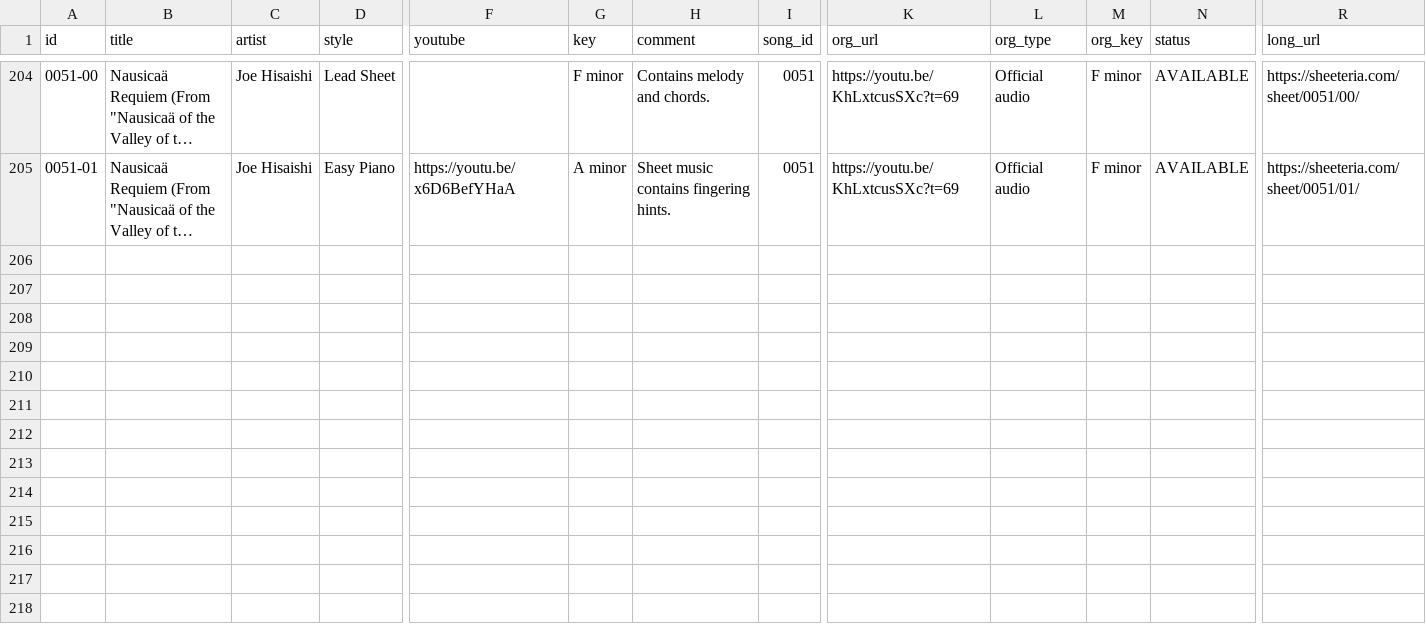
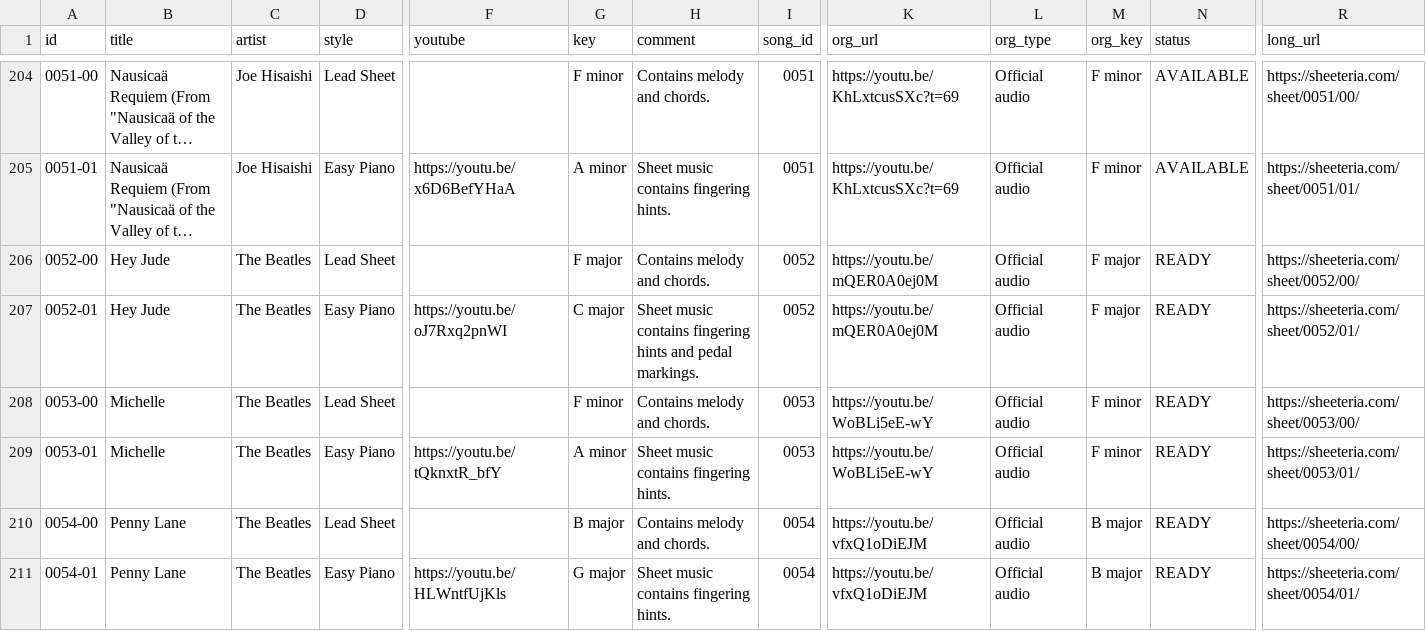
Before and after one commit to htmsk138/sheeteria, a CSV file: src/_data/sheeteria.csv, drawn as a sheet; only a part is shown, gaps mark what is left out; long unchanged cells end in …; rows hold the shown columns only; the diff names each change by its address in the sheet, - before the commit and + after, or states it on an @@ line.

Commit message:
Ready to publish Hey Jude (The Beatles) and 2 others

```diff
--- a/src/_data/sheeteria.csv
+++ b/src/_data/sheeteria.csv
+row 206: 0052-00 | Hey Jude | The Beatles | Lead Sheet |  | F major | Contains melody and chords. | 0052 | https://youtu.be/mQER0A0ej0M | Official audio | F major | READY | https://sheeteria.com/sheet/0052/00/
+row 207: 0052-01 | Hey Jude | The Beatles | Easy Piano | https://youtu.be/oJ7Rxq2pnWI | C major | Sheet music contains fingering hints and pedal markings. | 0052 | https://youtu.be/mQER0A0ej0M | Official audio | F major | READY | https://sheeteria.com/sheet/0052/01/
+row 208: 0053-00 | Michelle | The Beatles | Lead Sheet |  | F minor | Contains melody and chords. | 0053 | https://youtu.be/WoBLi5eE-wY | Official audio | F minor | READY | https://sheeteria.com/sheet/0053/00/
+row 209: 0053-01 | Michelle | The Beatles | Easy Piano | https://youtu.be/tQknxtR_bfY | A minor | Sheet music contains fingering hints. | 0053 | https://youtu.be/WoBLi5eE-wY | Official audio | F minor | READY | https://sheeteria.com/sheet/0053/01/
+row 210: 0054-00 | Penny Lane | The Beatles | Lead Sheet |  | B major | Contains melody and chords. | 0054 | https://youtu.be/vfxQ1oDiEJM | Official audio | B major | READY | https://sheeteria.com/sheet/0054/00/
+row 211: 0054-01 | Penny Lane | The Beatles | Easy Piano | https://youtu.be/HLWntfUjKls | G major | Sheet music contains fingering hints. | 0054 | https://youtu.be/vfxQ1oDiEJM | Official audio | B major | READY | https://sheeteria.com/sheet/0054/01/
```
Also changed, not shown: 7 other files.
